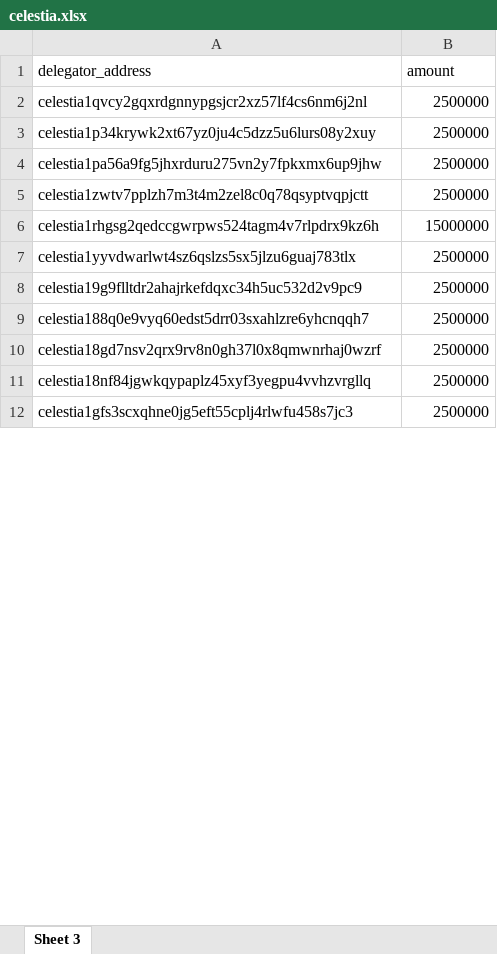
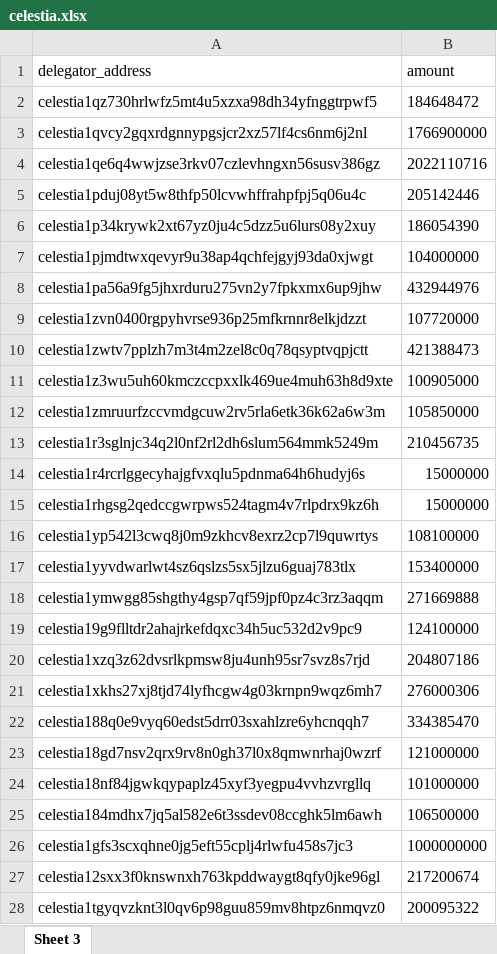
Before and after one commit to olimdzhon/script, an Excel workbook: celestia.xlsx, sheet Sheet 3, drawn as a sheet; only a part is shown; values as stored, in another font and other column widths than the file's, no borders; addresses are those after the commit; the diff covers the shown part only; the diff names each change by its address in the sheet, - before the commit and + after, or states it on an @@ line.

Commit message:
compensate celestia;

```diff
--- a/celestia.xlsx (sheet Sheet 3)
+++ b/celestia.xlsx (sheet Sheet 3)
+row 2: celestia1qz730hrlwfz5mt4u5xzxa98dh34yfnggtrpwf5 | 184648472
-B3 (amount): 2500000
+B3 (amount): 1766900000
+row 4: celestia1qe6q4wwjzse3rkv07czlevhngxn56susv386gz | 2022110716
+row 5: celestia1pduj08yt5w8thfp50lcvwhffrahpfpj5q06u4c | 205142446
-B6 (amount): 2500000
+B6 (amount): 186054390
+row 7: celestia1pjmdtwxqevyr9u38ap4qchfejgyj93da0xjwgt | 104000000
-B8 (amount): 2500000
+B8 (amount): 432944976
+row 9: celestia1zvn0400rgpyhvrse936p25mfkrnnr8elkjdzzt | 107720000
-B10 (amount): 2500000
+B10 (amount): 421388473
+row 11: celestia1z3wu5uh60kmczccpxxlk469ue4muh63h8d9xte | 100905000
+row 12: celestia1zmruurfzccvmdgcuw2rv5rla6etk36k62a6w3m | 105850000
+row 13: celestia1r3sglnjc34q2l0nf2rl2dh6slum564mmk5249m | 210456735
+row 14: celestia1r4rcrlggecyhajgfvxqlu5pdnma64h6hudyj6s | 15000000
+row 16: celestia1yp542l3cwq8j0m9zkhcv8exrz2cp7l9quwrtys | 108100000
-B17 (amount): 2500000
+B17 (amount): 153400000
+row 18: celestia1ymwgg85shgthy4gsp7qf59jpf0pz4c3rz3aqqm | 271669888
-B19 (amount): 2500000
+B19 (amount): 124100000
+row 20: celestia1xzq3z62dvsrlkpmsw8ju4unh95sr7svz8s7rjd | 204807186
+row 21: celestia1xkhs27xj8tjd74lyfhcgw4g03krnpn9wqz6mh7 | 276000306
-B22 (amount): 2500000
+B22 (amount): 334385470
-B23 (amount): 2500000
+B23 (amount): 121000000
-B24 (amount): 2500000
+B24 (amount): 101000000
+row 25: celestia184mdhx7jq5al582e6t3ssdev08ccghk5lm6awh | 106500000
-B26 (amount): 2500000
+B26 (amount): 1000000000
+row 27: celestia12sxx3f0knswnxh763kpddwaygt8qfy0jke96gl | 217200674
+row 28: celestia1tgyqvzknt3l0qv6p98guu859mv8htpz6nmqvz0 | 200095322
```
Also changed, not shown: 31 added rows and 19 edited cells elsewhere in this sheet, 1.xlsx, 2 other files.
